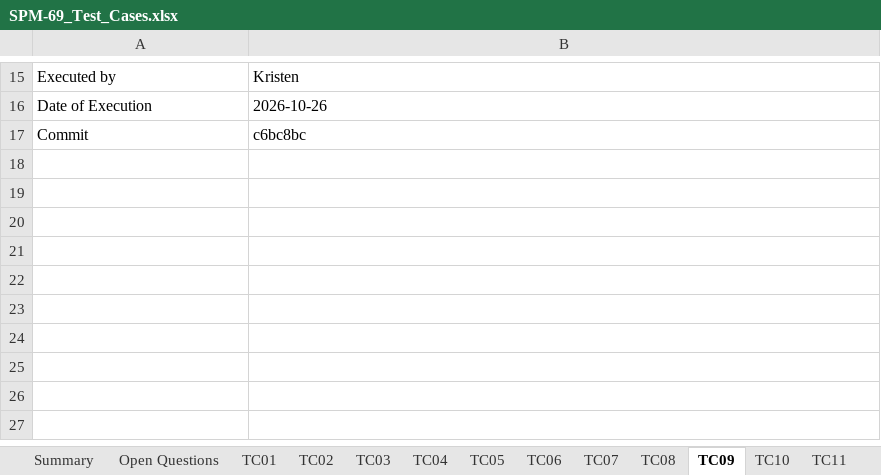
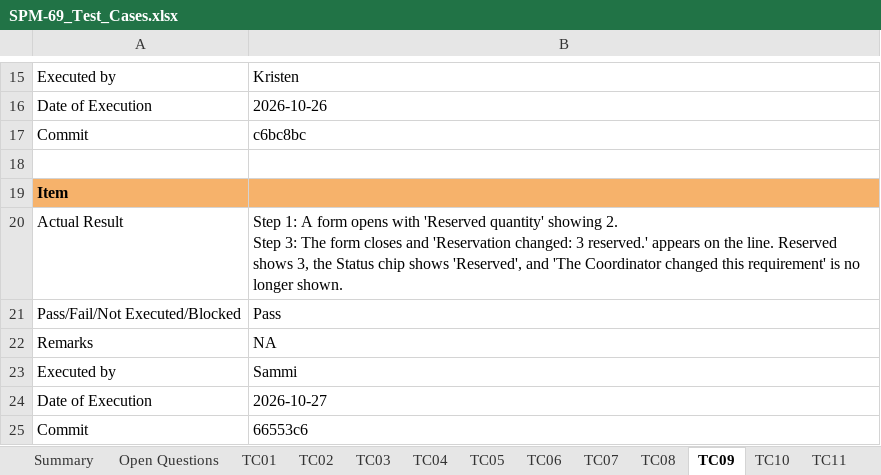
Before and after one commit to kchoongg/IS212, an Excel workbook: docs/test-cases/SPM-69_Test_Cases.xlsx, sheet TC09, drawn as a sheet; only a part is shown, gaps mark what is left out; values as stored, in another font and other column widths than the file's, no borders; ↵ is a line break in a cell; the diff names each change by its address in the sheet, - before the commit and + after, or states it on an @@ line.

```diff
--- a/docs/test-cases/SPM-69_Test_Cases.xlsx (sheet TC09)
+++ b/docs/test-cases/SPM-69_Test_Cases.xlsx (sheet TC09)
+row 18: (empty)
+row 19: Item
+row 20: Actual Result | Step 1: A form opens with 'Reserved quantity' showing 2. ↵ Step 3: The form closes and 'Reservation changed: 3 reserved.' appears on the line. Reserved shows 3, the Status chip shows 'Reserved', and 'The Coordinator changed this requirement' is no longer shown.
+row 21: Pass/Fail/Not Executed/Blocked | Pass
+row 22: Remarks | NA
+row 23: Executed by | Sammi
+row 24: Date of Execution | 2026-10-27
+row 25: Commit | 66553c6
```
Also changed, not shown: sheet TC10, sheet TC05, sheet TC06, sheet TC02, sheet TC11, sheet TC07, 4 more sheets.
